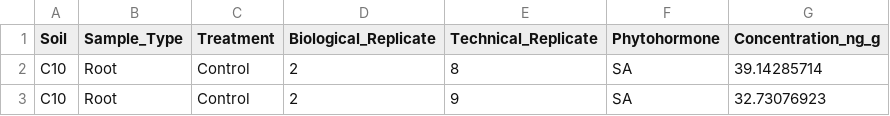
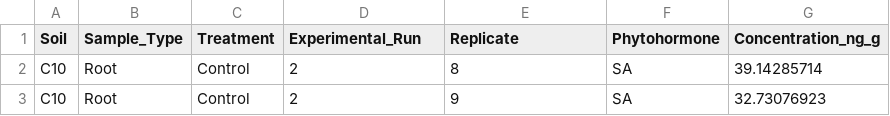
Before and after one commit to nhrmsn/SuppressSoil-Data, a CSV file: 3_phytohormones.csv, drawn as a sheet; only a part is shown.

Commit message:
Update 3_phytohormones.csv

```diff
--- a/3_phytohormones.csv
+++ b/3_phytohormones.csv
@@ -1,2 +1,2 @@
-Soil,Sample_Type,Treatment,Biological_Replicate,Technical_Replicate,Phytohormone,Concentration_ng_g
+Soil,Sample_Type,Treatment,Experimental_Run,Replicate,Phytohormone,Concentration_ng_g
 C10,Root,Control,2,8,SA,39.14285714
```
